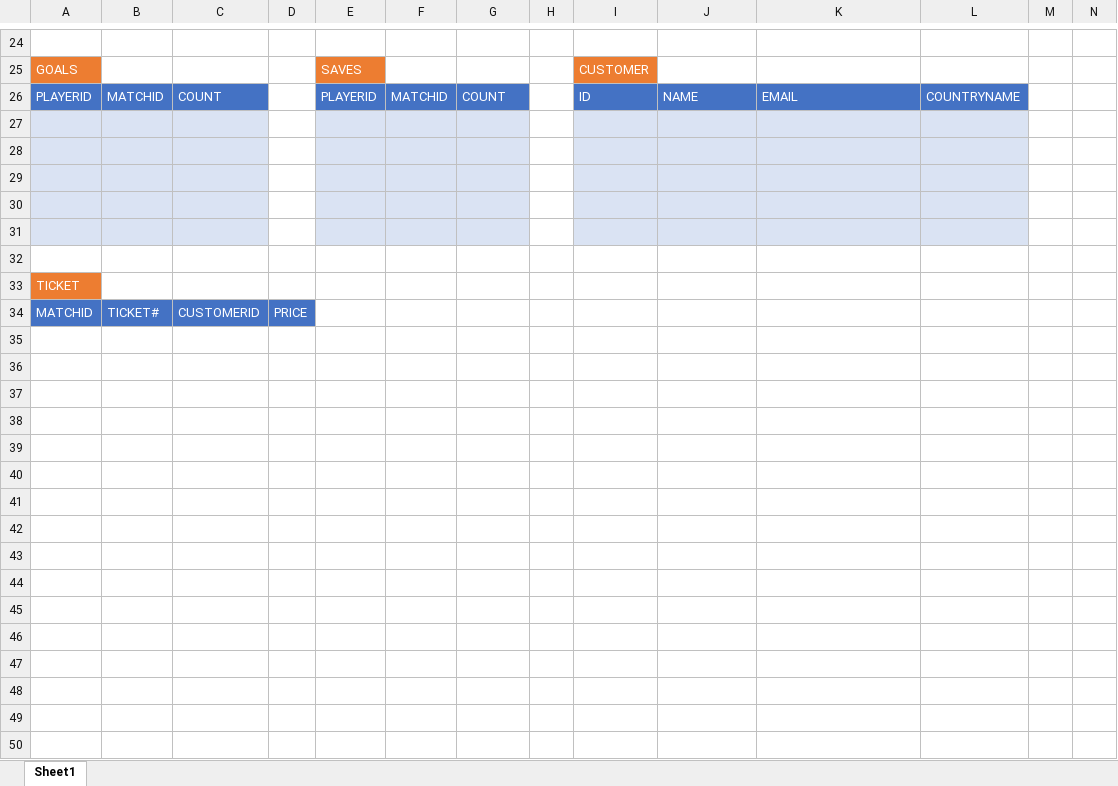
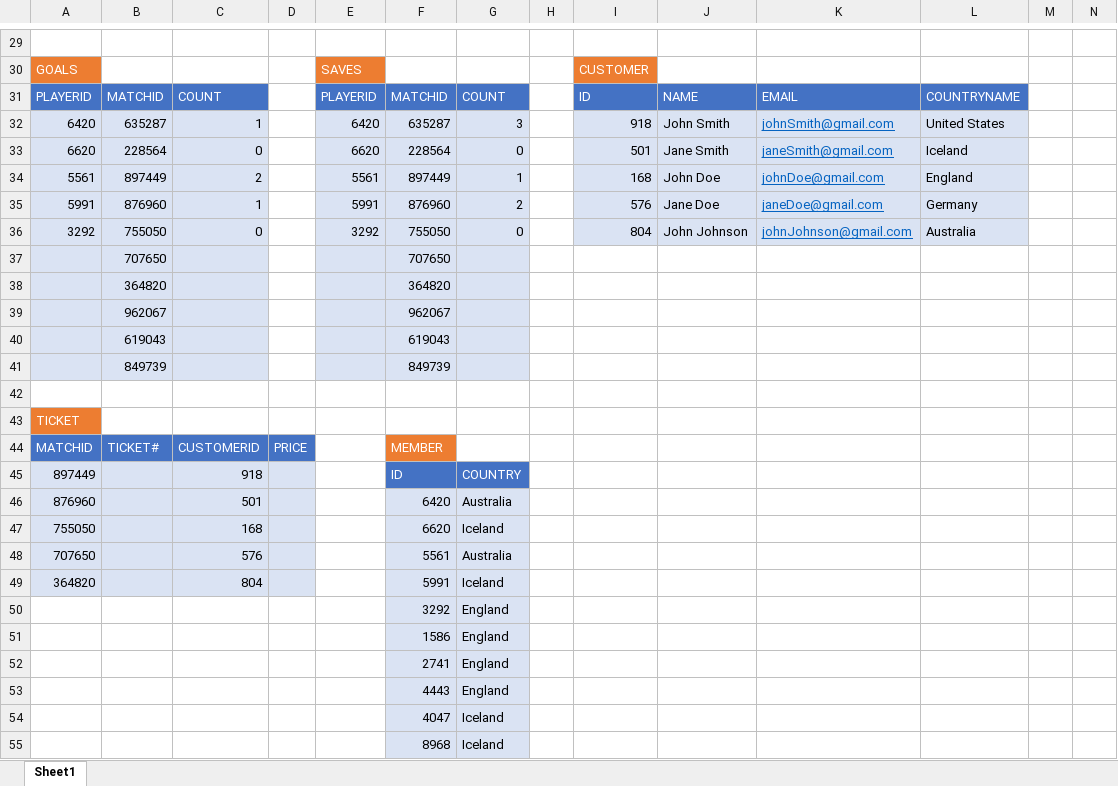
Before and after one commit to jesseClegg/WorldCupDataBaseSQL, an Excel workbook: WorldCupSampleData.xlsx, sheet Sheet1, drawn as a sheet; only a part is shown, gaps mark what is left out; values as stored, in another font and other column widths than the file's, no borders; addresses are those after the commit; rows hold the shown columns only; the diff covers the shown part only; the diff names each change by its address in the sheet, - before the commit and + after, or states it on an @@ line.

```diff
--- a/WorldCupSampleData.xlsx (sheet Sheet1)
+++ b/WorldCupSampleData.xlsx (sheet Sheet1)
-row 32: (empty)
+row 32: 6420 | 635287 | 1 |  | 6420 | 635287 | 3 |  | 918 | John Smith | johnSmith@gmail.com | United States
-row 33: (empty)
+row 33: 6620 | 228564 | 0 |  | 6620 | 228564 | 0 |  | 501 | Jane Smith | janeSmith@gmail.com | Iceland
-row 34: (empty)
+row 34: 5561 | 897449 | 2 |  | 5561 | 897449 | 1 |  | 168 | John Doe | johnDoe@gmail.com | England
-row 35: (empty)
+row 35: 5991 | 876960 | 1 |  | 5991 | 876960 | 2 |  | 576 | Jane Doe | janeDoe@gmail.com | Germany
-row 36: (empty)
+row 36: 3292 | 755050 | 0 |  | 3292 | 755050 | 0 |  | 804 | John Johnson | johnJohnson@gmail.com | Australia
+row 37:  | 707650 |  |  |  | 707650
+row 38:  | 364820 |  |  |  | 364820
+row 39:  | 962067 |  |  |  | 962067
+row 40:  | 619043 |  |  |  | 619043
+row 41:  | 849739 |  |  |  | 849739
-F44: (empty)
+F44: MEMBER
-F44 fill: none
+F44 fill: #ED7D31
+row 45: 897449 |  | 918 |  |  | ID | COUNTRY
+row 46: 876960 |  | 501 |  |  | 6420 | Australia
+row 47: 755050 |  | 168 |  |  | 6620 | Iceland
+row 48: 707650 |  | 576 |  |  | 5561 | Australia
+row 49: 364820 |  | 804 |  |  | 5991 | Iceland
+row 50:  |  |  |  |  | 3292 | England
+row 51:  |  |  |  |  | 1586 | England
+row 52:  |  |  |  |  | 2741 | England
+row 53:  |  |  |  |  | 4443 | England
+row 54:  |  |  |  |  | 4047 | Iceland
+row 55:  |  |  |  |  | 8968 | Iceland
```
Also changed, not shown: 5 added rows, 143 edited cells and cell formats elsewhere in this sheet, 2 other files.
